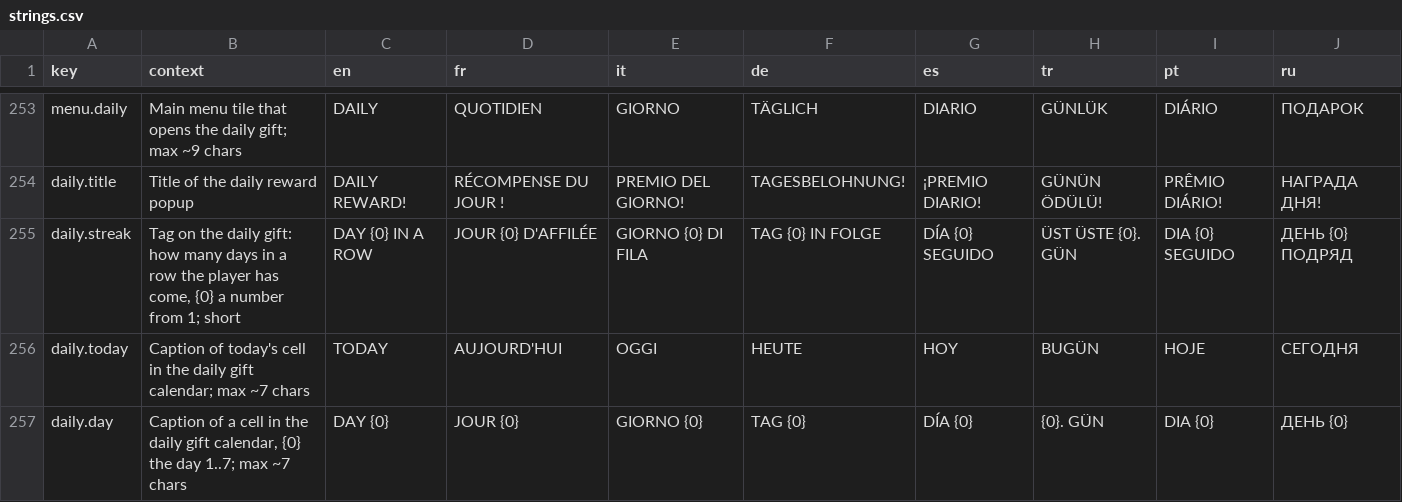
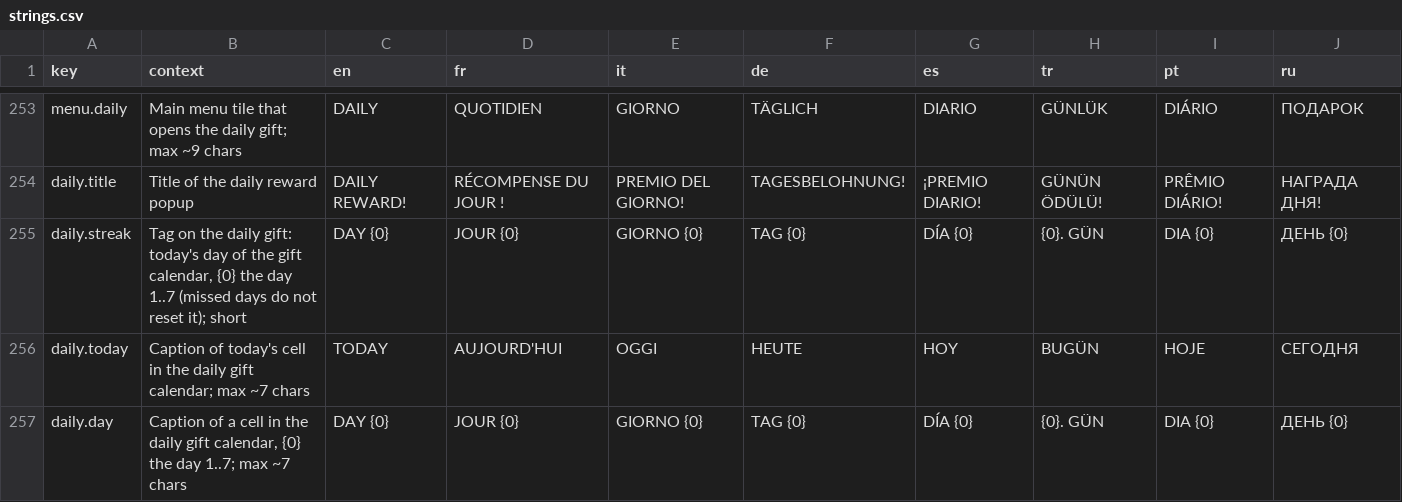
Before and after one commit to Bugord/Poki-Toy-Car-Bumper-Arena, a CSV file: Assets/Localization/strings.csv, drawn as a sheet; only a part is shown, gaps mark what is left out.

Commit message:
Daily gift: a missed day keeps the calendar
The next claim is the next day of the calendar however many days were
missed, so a player back from a break keeps the way to the hat. The tag
reads DAY N (the calendar day) instead of DAY N IN A ROW, and
daily / reset / claim is no longer sent.

```diff
--- a/Assets/Localization/strings.csv
+++ b/Assets/Localization/strings.csv
@@ -254,3 +254,3 @@ menu.daily,"Main menu tile that opens the daily gift; max ~9 chars",DAILY,QUOTID
 daily.title,Title of the daily reward popup,DAILY REWARD!,RÉCOMPENSE DU JOUR !,PREMIO DEL GIORNO!,TAGESBELOHNUNG!,¡PREMIO DIARIO!,GÜNÜN ÖDÜLÜ!,PRÊMIO DIÁRIO!,НАГРАДА ДНЯ!
-daily.streak,"Tag on the daily gift: how many days in a row the player has come, {0} a number from 1; short",DAY {0} IN A ROW,JOUR {0} D'AFFILÉE,GIORNO {0} DI FILA,TAG {0} IN FOLGE,DÍA {0} SEGUIDO,ÜST ÜSTE {0}. GÜN,DIA {0} SEGUIDO,ДЕНЬ {0} ПОДРЯД
+daily.streak,"Tag on the daily gift: today's day of the gift calendar, {0} the day 1..7 (missed days do not reset it); short",DAY {0},JOUR {0},GIORNO {0},TAG {0},DÍA {0},{0}. GÜN,DIA {0},ДЕНЬ {0}
 daily.today,"Caption of today's cell in the daily gift calendar; max ~7 chars",TODAY,AUJOURD'HUI,OGGI,HEUTE,HOY,BUGÜN,HOJE,СЕГОДНЯ
```
Also changed, not shown: 8 other files.
